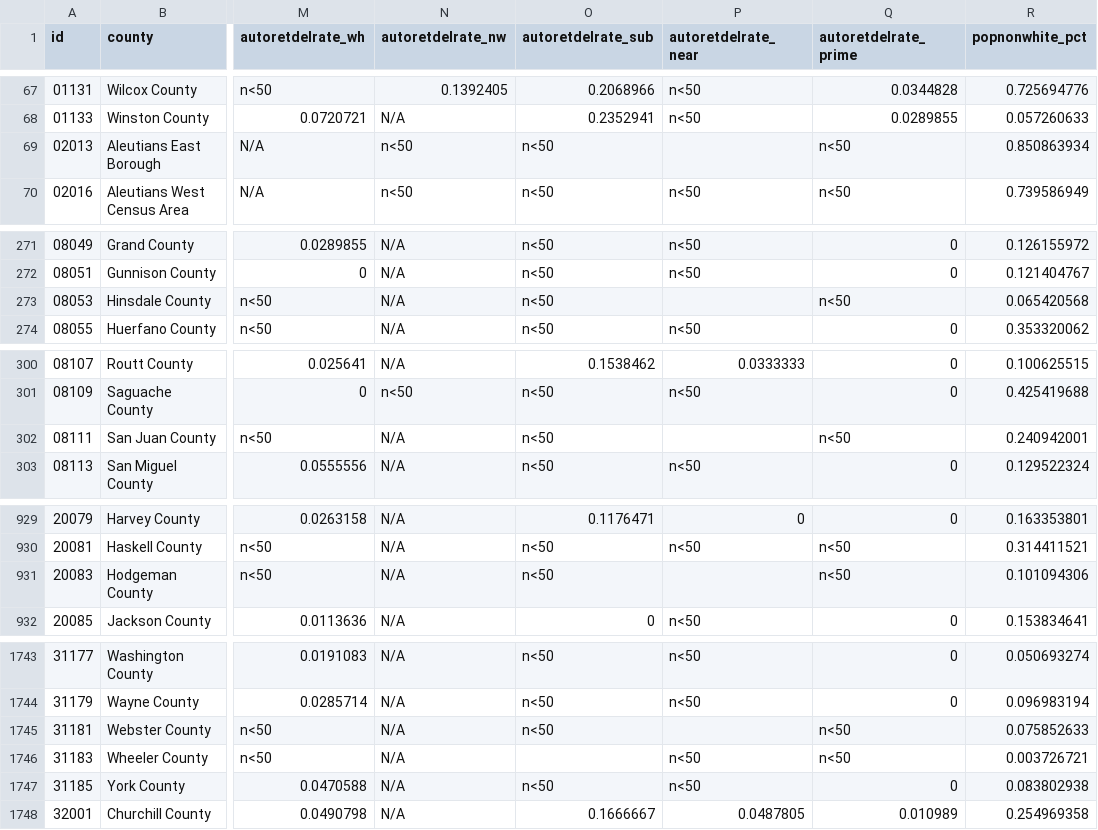
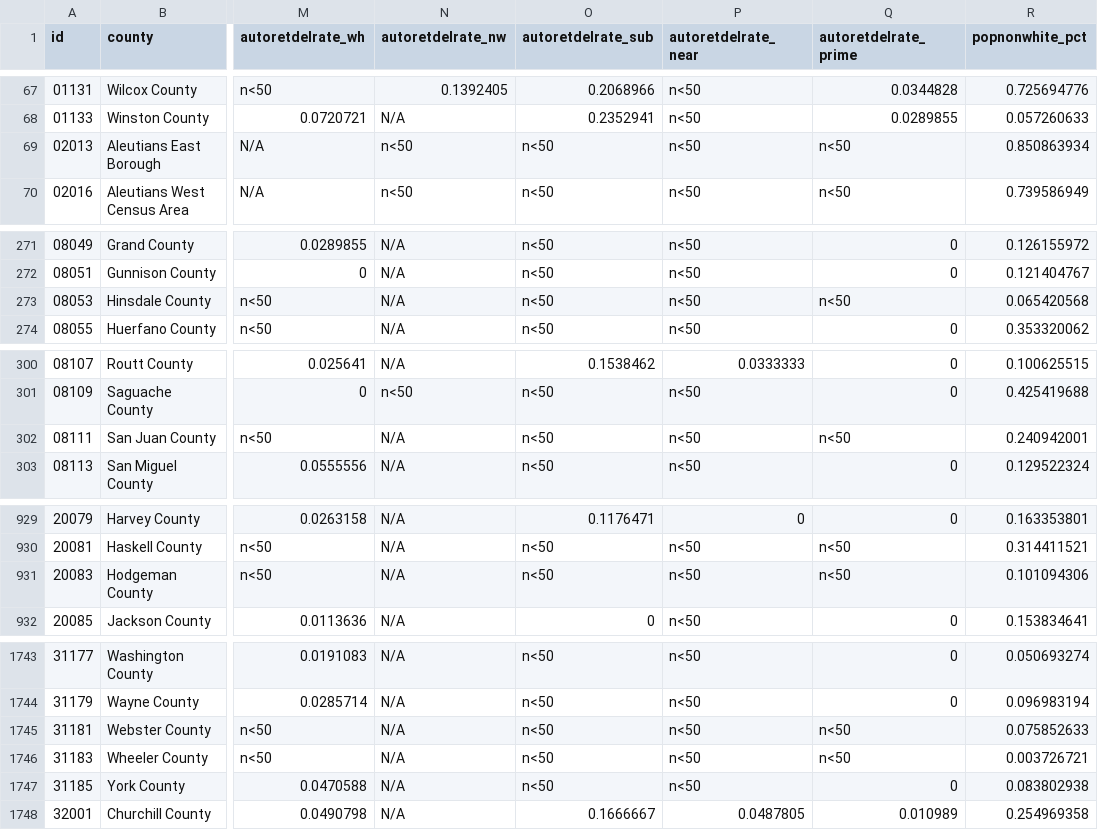
Before and after one commit to UrbanInstitute/debt-interactive-map, a CSV file: data/county_auto.csv, drawn as a sheet; only a part is shown, gaps mark what is left out; the diff covers the shown part only; the diff names each change by its address in the sheet, - before the commit and + after, or states it on an @@ line.

Commit message:
hide nth for auto

```diff
--- a/data/county_auto.csv
+++ b/data/county_auto.csv
-P69 (autoretdelrate_near): (empty)
+P69 (autoretdelrate_near): n<50
-P273 (autoretdelrate_near): (empty)
+P273 (autoretdelrate_near): n<50
-P302 (autoretdelrate_near): (empty)
+P302 (autoretdelrate_near): n<50
-P931 (autoretdelrate_near): (empty)
+P931 (autoretdelrate_near): n<50
-P1745 (autoretdelrate_near): (empty)
+P1745 (autoretdelrate_near): n<50
-O1746 (autoretdelrate_sub): (empty)
+O1746 (autoretdelrate_sub): n<50
```
Also changed, not shown: 32 edited cells elsewhere in this file, 4 other files.
